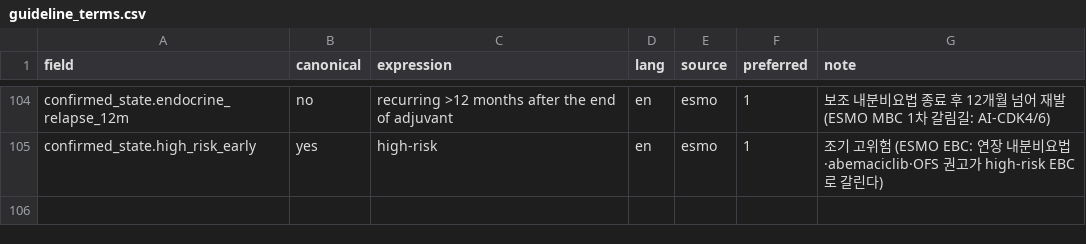
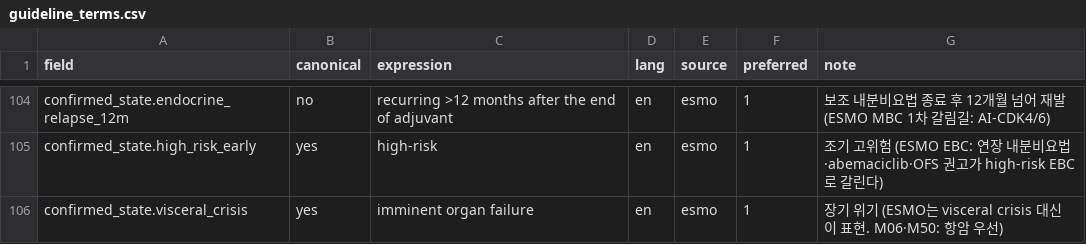
Before and after one commit to Br-CDSS-Konyang-University-bootcamp/prescription_model_breast_cancer, a CSV file: data/dictionaries/guideline_terms.csv, drawn as a sheet; only a part is shown, gaps mark what is left out; the diff names each change by its address in the sheet, - before the commit and + after, or states it on an @@ line.

```diff
--- a/data/dictionaries/guideline_terms.csv
+++ b/data/dictionaries/guideline_terms.csv
+row 106: confirmed_state.visceral_crisis | yes | imminent organ failure | en | esmo | 1 | 장기 위기 (ESMO는 visceral crisis 대신 이 표현. M06·M50: 항암 우선)
```
Also changed, not shown: 10 other files.
